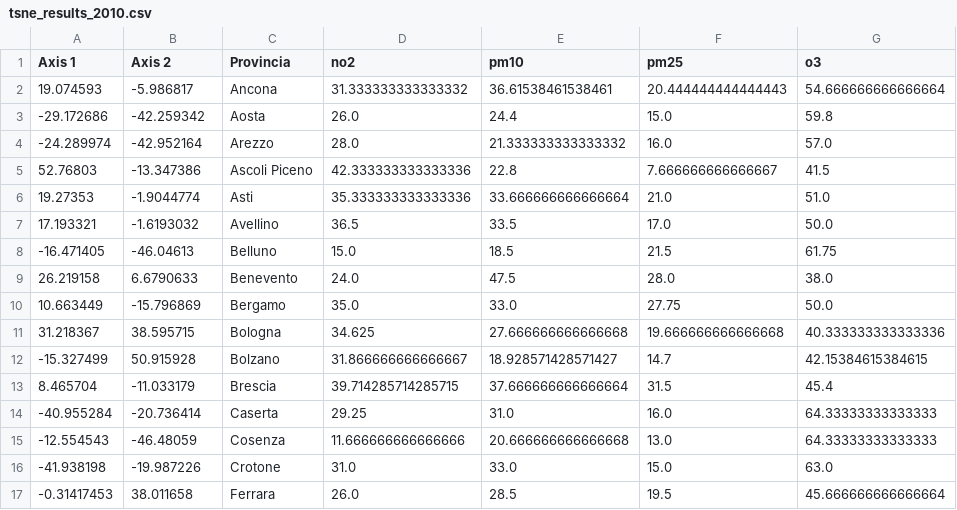
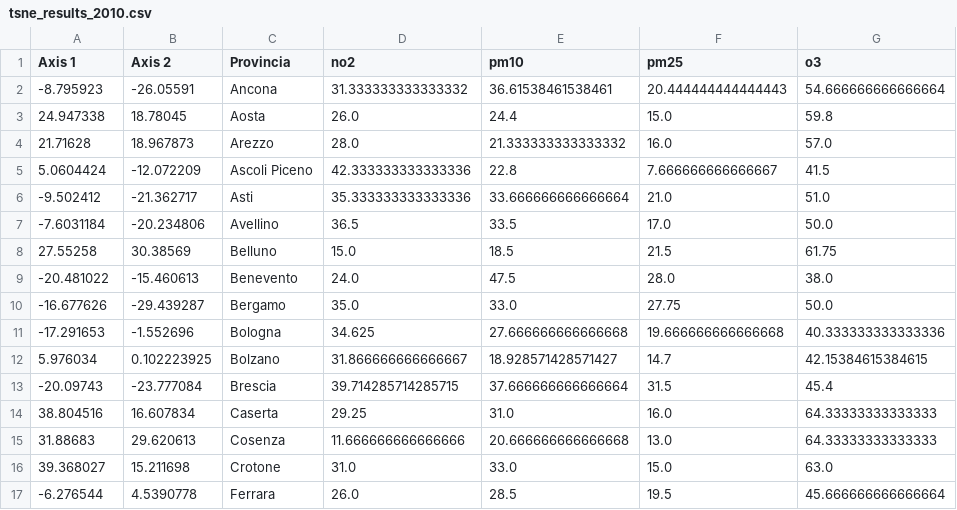
Before and after one commit to db1858927/VisualAnalytics, a CSV file: Dataset/tsne-results/Province/tsne_results_2010.csv, drawn as a sheet; only a part is shown; the diff covers the shown part only.

```diff
--- a/Dataset/tsne-results/Province/tsne_results_2010.csv
+++ b/Dataset/tsne-results/Province/tsne_results_2010.csv
@@ -1,17 +1,17 @@
 Axis 1,Axis 2,Provincia,no2,pm10,pm25,o3
-19.074593,-5.986817,Ancona,31.333333333333332,36.61538461538461,20.444444444444443,54.666666666666664
--29.172686,-42.259342,Aosta,26.0,24.4,15.0,59.8
--24.289974,-42.952164,Arezzo,28.0,21.333333333333332,16.0,57.0
-52.76803,-13.347386,Ascoli Piceno,42.333333333333336,22.8,7.666666666666667,41.5
-19.27353,-1.9044774,Asti,35.333333333333336,33.666666666666664,21.0,51.0
-17.193321,-1.6193032,Avellino,36.5,33.5,17.0,50.0
--16.471405,-46.04613,Belluno,15.0,18.5,21.5,61.75
-26.219158,6.6790633,Benevento,24.0,47.5,28.0,38.0
-10.663449,-15.796869,Bergamo,35.0,33.0,27.75,50.0
-31.218367,38.595715,Bologna,34.625,27.666666666666668,19.666666666666668,40.333333333333336
--15.327499,50.915928,Bolzano,31.866666666666667,18.928571428571427,14.7,42.15384615384615
-8.465704,-11.033179,Brescia,39.714285714285715,37.666666666666664,31.5,45.4
--40.955284,-20.736414,Caserta,29.25,31.0,16.0,64.33333333333333
--12.554543,-46.48059,Cosenza,11.666666666666666,20.666666666666668,13.0,64.33333333333333
--41.938198,-19.987226,Crotone,31.0,33.0,15.0,63.0
--0.31417453,38.011658,Ferrara,26.0,28.5,19.5,45.666666666666664
+-8.795923,-26.05591,Ancona,31.333333333333332,36.61538461538461,20.444444444444443,54.666666666666664
+24.947338,18.78045,Aosta,26.0,24.4,15.0,59.8
+21.71628,18.967873,Arezzo,28.0,21.333333333333332,16.0,57.0
+5.0604424,-12.072209,Ascoli Piceno,42.333333333333336,22.8,7.666666666666667,41.5
+-9.502412,-21.362717,Asti,35.333333333333336,33.666666666666664,21.0,51.0
+-7.6031184,-20.234806,Avellino,36.5,33.5,17.0,50.0
+27.55258,30.38569,Belluno,15.0,18.5,21.5,61.75
+-20.481022,-15.460613,Benevento,24.0,47.5,28.0,38.0
+-16.677626,-29.439287,Bergamo,35.0,33.0,27.75,50.0
+-17.291653,-1.552696,Bologna,34.625,27.666666666666668,19.666666666666668,40.333333333333336
+5.976034,0.102223925,Bolzano,31.866666666666667,18.928571428571427,14.7,42.15384615384615
+-20.09743,-23.777084,Brescia,39.714285714285715,37.666666666666664,31.5,45.4
+38.804516,16.607834,Caserta,29.25,31.0,16.0,64.33333333333333
+31.88683,29.620613,Cosenza,11.666666666666666,20.666666666666668,13.0,64.33333333333333
+39.368027,15.211698,Crotone,31.0,33.0,15.0,63.0
+-6.276544,4.5390778,Ferrara,26.0,28.5,19.5,45.666666666666664
```
Also changed, not shown: 94 edited cells elsewhere in this file, 3 other files.
